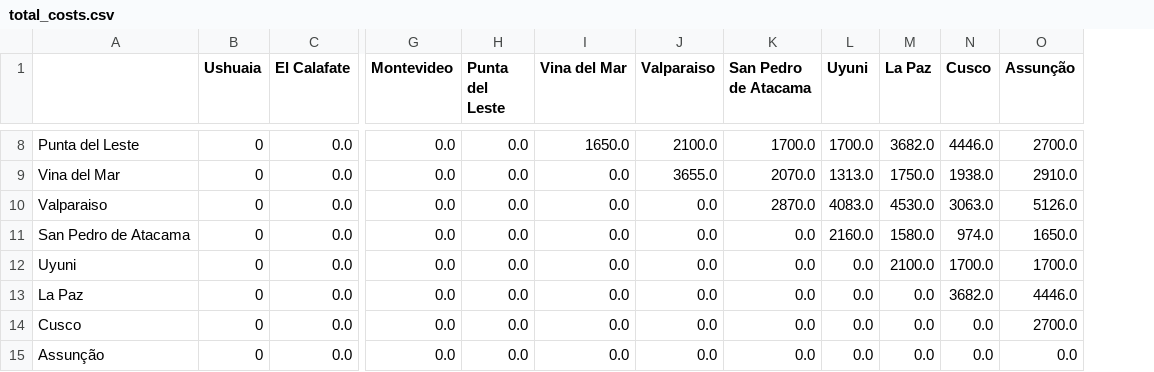
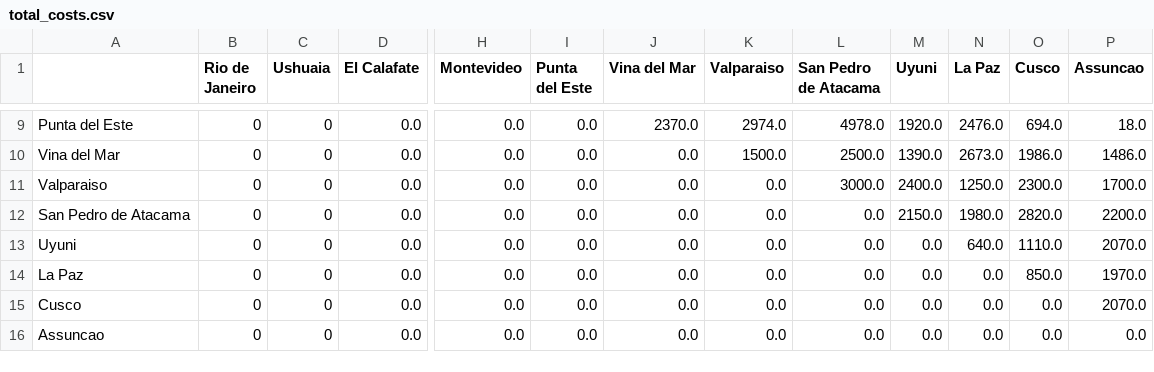
Before and after one commit to elisamussumeci/travelling_salesman, a CSV file: data/total_costs.csv, drawn as a sheet; only a part is shown, gaps mark what is left out; removed rows and columns are numbered as before the commit, all else as after; the diff covers the shown part only; the diff names each change by its address in the sheet, - before the commit and + after, or states it on an @@ line.

```diff
--- a/data/total_costs.csv
+++ b/data/total_costs.csv
+column B (Rio de Janeiro), rows 9-16: all 0
-column O (Assunção), rows 8-15: 2700.0 | 2910.0 | 5126.0 | 1650.0 | 1700.0 | 4446.0 | 2700.0 | 0.0
+column P (Assuncao), rows 9-16: 18.0 | 1486.0 | 1700.0 | 2200.0 | 2070.0 | 1970.0 | 2070.0 | 0.0
-I1: Punta del Leste
+I1: Punta del Este
-A9: Punta del Leste
+A9: Punta del Este
-J9 (Vina del Mar): 1650.0
+J9 (Vina del Mar): 2370.0
-K9 (Valparaiso): 2100.0
+K9 (Valparaiso): 2974.0
-L9 (San Pedro de Atacama): 1700.0
+L9 (San Pedro de Atacama): 4978.0
-M9 (Uyuni): 1700.0
+M9 (Uyuni): 1920.0
-N9 (La Paz): 3682.0
+N9 (La Paz): 2476.0
-O9 (Cusco): 4446.0
+O9 (Cusco): 694.0
-K10 (Valparaiso): 3655.0
+K10 (Valparaiso): 1500.0
-L10 (San Pedro de Atacama): 2070.0
+L10 (San Pedro de Atacama): 2500.0
-M10 (Uyuni): 1313.0
+M10 (Uyuni): 1390.0
-N10 (La Paz): 1750.0
+N10 (La Paz): 2673.0
-O10 (Cusco): 1938.0
+O10 (Cusco): 1986.0
-L11 (San Pedro de Atacama): 2870.0
+L11 (San Pedro de Atacama): 3000.0
-M11 (Uyuni): 4083.0
+M11 (Uyuni): 2400.0
-N11 (La Paz): 4530.0
+N11 (La Paz): 1250.0
-O11 (Cusco): 3063.0
+O11 (Cusco): 2300.0
-M12 (Uyuni): 2160.0
+M12 (Uyuni): 2150.0
-N12 (La Paz): 1580.0
+N12 (La Paz): 1980.0
-O12 (Cusco): 974.0
+O12 (Cusco): 2820.0
-N13 (La Paz): 2100.0
+N13 (La Paz): 640.0
-O13 (Cusco): 1700.0
+O13 (Cusco): 1110.0
-O14 (Cusco): 3682.0
+O14 (Cusco): 850.0
-A16: Assunção
+A16: Assuncao
```
Also changed, not shown: 1 added row and 24 edited cells elsewhere in this file, data/transp.csv, 8 other files.
